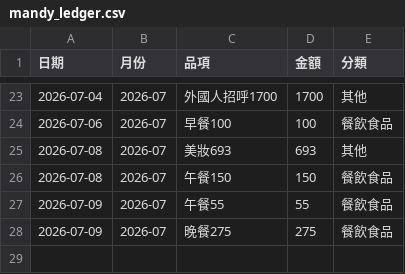
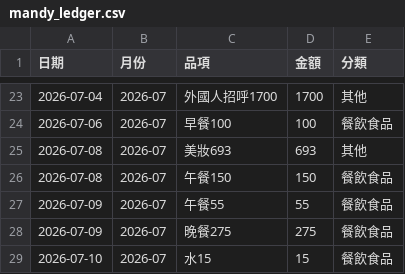
Before and after one commit to Mandy3480/mandy-money-app-v2, a CSV file: mandy_ledger.csv, drawn as a sheet; only a part is shown, gaps mark what is left out.

```diff
--- a/mandy_ledger.csv
+++ b/mandy_ledger.csv
@@ -28 +28,2 @@
 2026-07-09,2026-07,晚餐275,275,餐飲食品
+2026-07-10,2026-07,水15,15,餐飲食品
```
